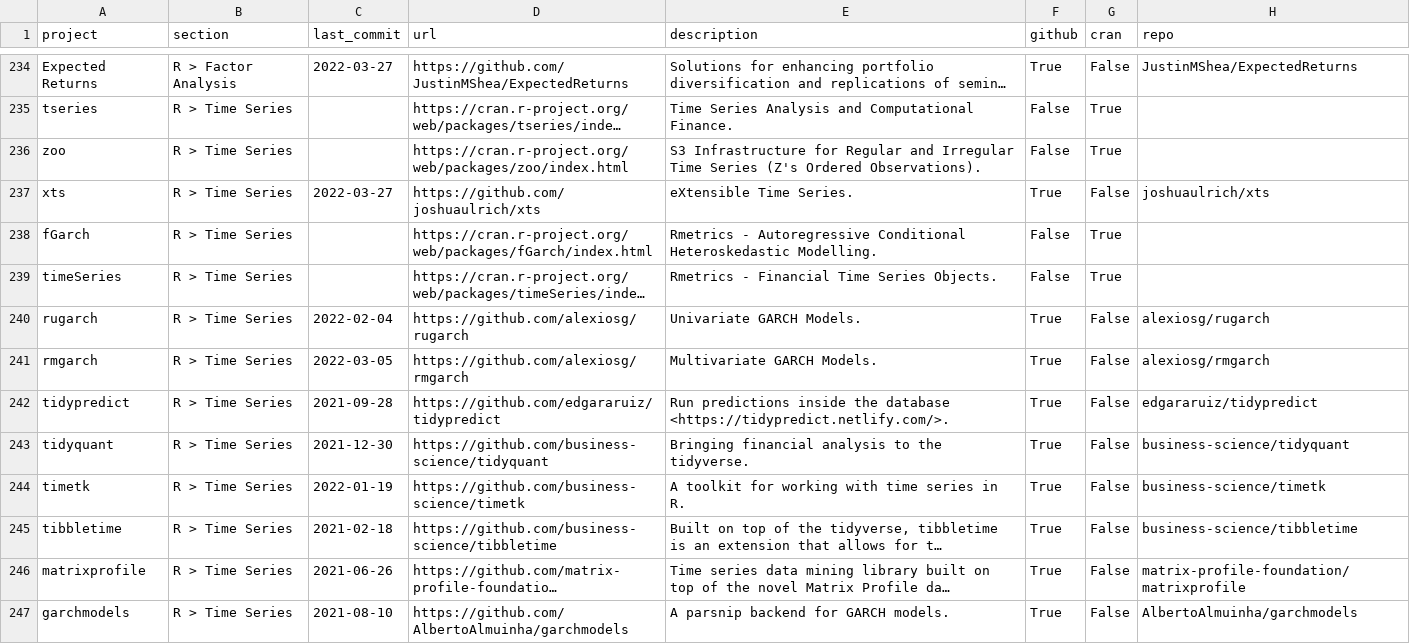
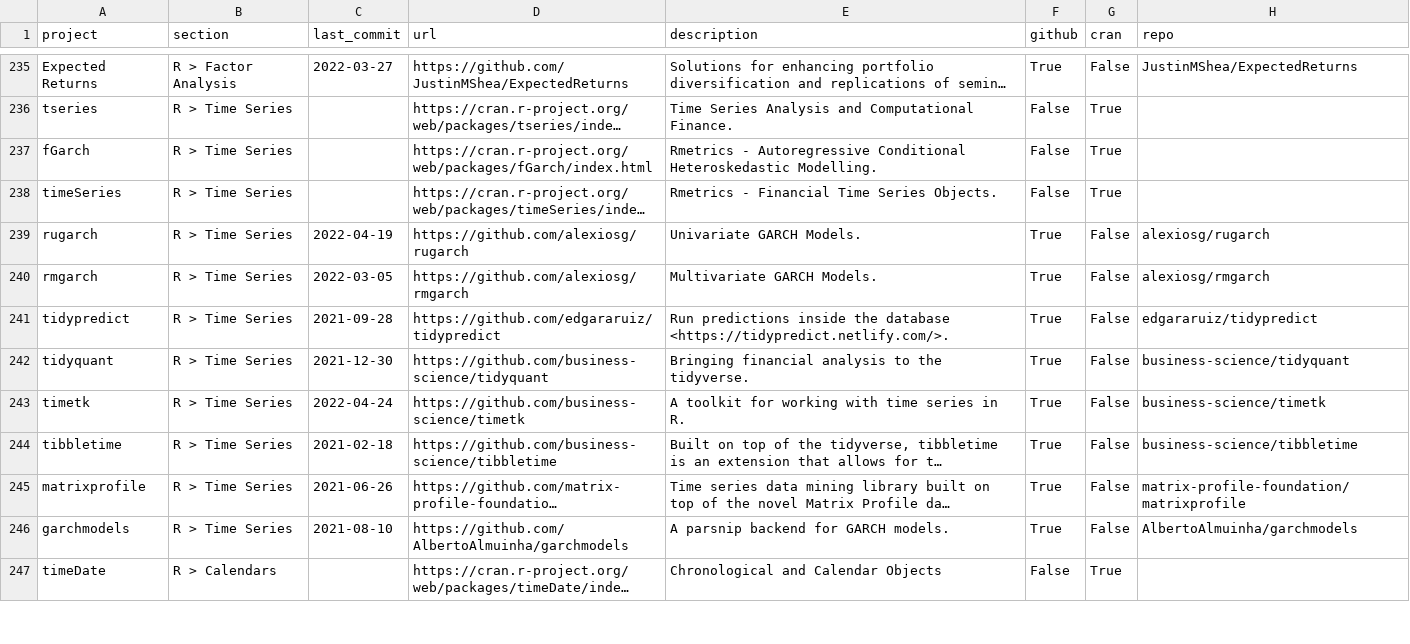
Before and after one commit to charlieyanhx/awesome-quant, a CSV file: projects.csv, drawn as a sheet; only a part is shown, gaps mark what is left out; the shorter side is filled out with more unchanged rows; long unchanged cells end in …; removed rows and columns are numbered as before the commit, all else as after; the diff covers the shown part only; the diff names each change by its address in the sheet, - before the commit and + after, or states it on an @@ line.

```diff
--- a/projects.csv
+++ b/projects.csv
-row 236: zoo | R > Time Series |  | https://cran.r-project.org/web/packages/zoo/index.html | S3 Infrastructure for Regular and Irregular Time Series (Z's Ordered Observations). | False | True
-row 237: xts | R > Time Series | 2022-03-27 | https://github.com/joshuaulrich/xts | eXtensible Time Series. | True | False | joshuaulrich/xts
-C239 (last_commit): 2022-02-04
+C239 (last_commit): 2022-04-19
-C243 (last_commit): 2022-01-19
+C243 (last_commit): 2022-04-24
```
Also changed, not shown: 4 added rows and 75 edited cells elsewhere in this file, 1 other file.
